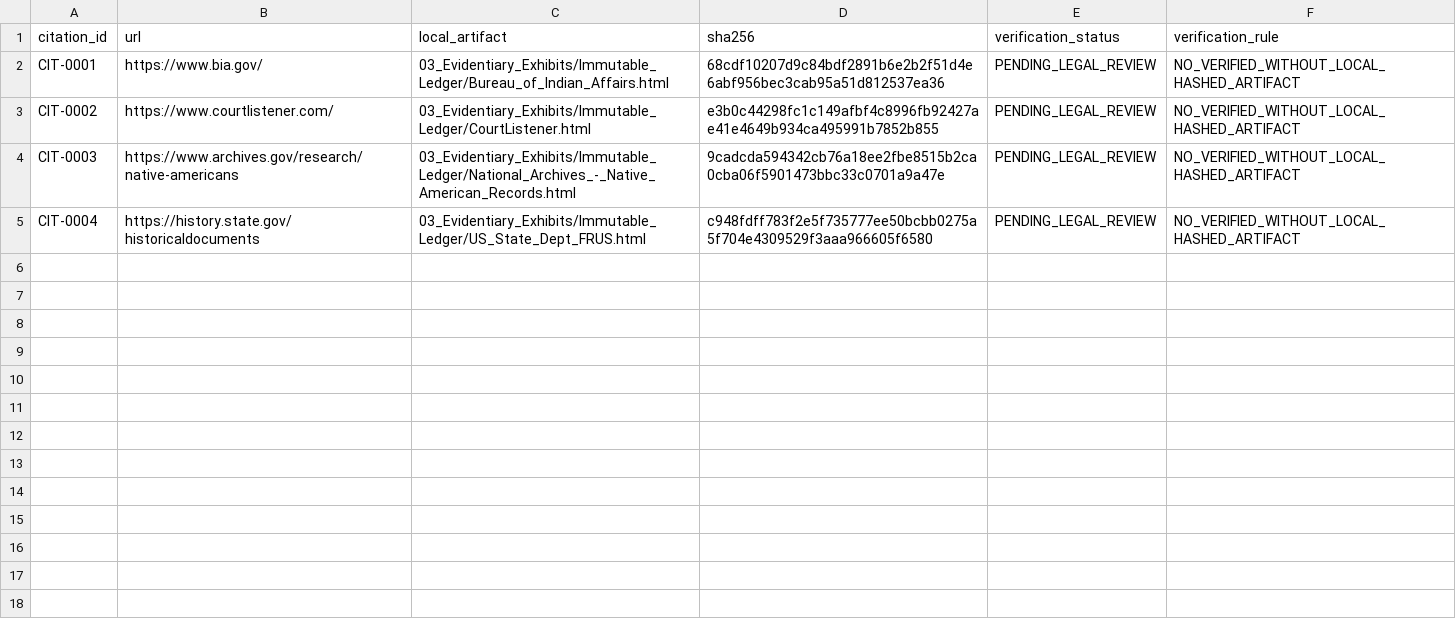
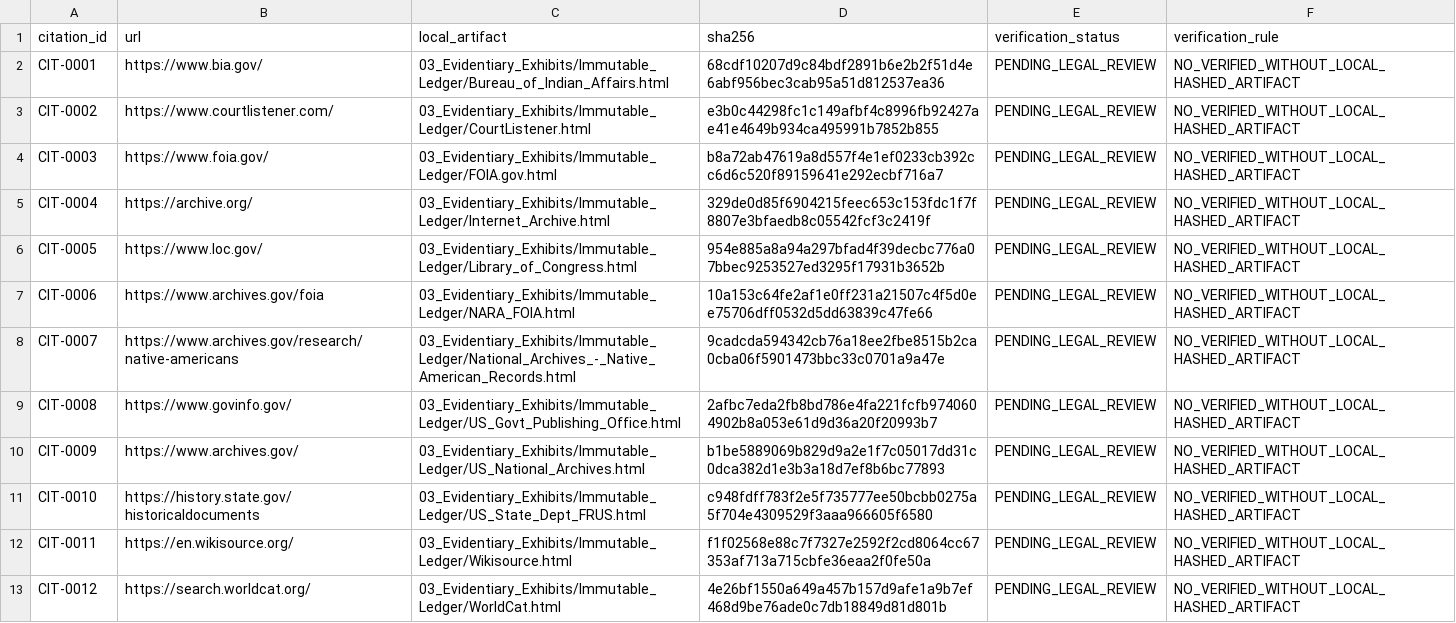
Before and after one commit to GlobalRestitutionAlliance/turtle-island-us-ak-arctic-village-see-native-village-of-ven-master-litigation, a CSV file: 03_Evidentiary_Exhibits/CITATION_INDEX.csv, drawn as a sheet.

Commit message:
Batch 2b: harvest expanded sources, citations, manifests

```diff
--- a/03_Evidentiary_Exhibits/CITATION_INDEX.csv
+++ b/03_Evidentiary_Exhibits/CITATION_INDEX.csv
@@ -3,3 +3,11 @@ CIT-0001,https://www.bia.gov/,03_Evidentiary_Exhibits/Immutable_Ledger/Bureau_of
 CIT-0002,https://www.courtlistener.com/,03_Evidentiary_Exhibits/Immutable_Ledger/CourtListener.html,e3b0c44298fc1c149afbf4c8996fb92427ae41e4649b934ca495991b7852b855,PENDING_LEGAL_REVIEW,NO_VERIFIED_WITHOUT_LOCAL_HASHED_ARTIFACT
-CIT-0003,https://www.archives.gov/research/native-americans,03_Evidentiary_Exhibits/Immutable_Ledger/National_Archives_-_Native_American_Records.html,9cadcda594342cb76a18ee2fbe8515b2ca0cba06f5901473bbc33c0701a9a47e,PENDING_LEGAL_REVIEW,NO_VERIFIED_WITHOUT_LOCAL_HASHED_ARTIFACT
-CIT-0004,https://history.state.gov/historicaldocuments,03_Evidentiary_Exhibits/Immutable_Ledger/US_State_Dept_FRUS.html,c948fdff783f2e5f735777ee50bcbb0275a5f704e4309529f3aaa966605f6580,PENDING_LEGAL_REVIEW,NO_VERIFIED_WITHOUT_LOCAL_HASHED_ARTIFACT
+CIT-0003,https://www.foia.gov/,03_Evidentiary_Exhibits/Immutable_Ledger/FOIA.gov.html,b8a72ab47619a8d557f4e1ef0233cb392cc6d6c520f89159641e292ecbf716a7,PENDING_LEGAL_REVIEW,NO_VERIFIED_WITHOUT_LOCAL_HASHED_ARTIFACT
+CIT-0004,https://archive.org/,03_Evidentiary_Exhibits/Immutable_Ledger/Internet_Archive.html,329de0d85f6904215feec653c153fdc1f7f8807e3bfaedb8c05542fcf3c2419f,PENDING_LEGAL_REVIEW,NO_VERIFIED_WITHOUT_LOCAL_HASHED_ARTIFACT
+CIT-0005,https://www.loc.gov/,03_Evidentiary_Exhibits/Immutable_Ledger/Library_of_Congress.html,954e885a8a94a297bfad4f39decbc776a07bbec9253527ed3295f17931b3652b,PENDING_LEGAL_REVIEW,NO_VERIFIED_WITHOUT_LOCAL_HASHED_ARTIFACT
+CIT-0006,https://www.archives.gov/foia,03_Evidentiary_Exhibits/Immutable_Ledger/NARA_FOIA.html,10a153c64fe2af1e0ff231a21507c4f5d0ee75706dff0532d5dd63839c47fe66,PENDING_LEGAL_REVIEW,NO_VERIFIED_WITHOUT_LOCAL_HASHED_ARTIFACT
+CIT-0007,https://www.archives.gov/research/native-americans,03_Evidentiary_Exhibits/Immutable_Ledger/National_Archives_-_Native_American_Records.html,9cadcda594342cb76a18ee2fbe8515b2ca0cba06f5901473bbc33c0701a9a47e,PENDING_LEGAL_REVIEW,NO_VERIFIED_WITHOUT_LOCAL_HASHED_ARTIFACT
+CIT-0008,https://www.govinfo.gov/,03_Evidentiary_Exhibits/Immutable_Ledger/US_Govt_Publishing_Office.html,2afbc7eda2fb8bd786e4fa221fcfb9740604902b8a053e61d9d36a20f20993b7,PENDING_LEGAL_REVIEW,NO_VERIFIED_WITHOUT_LOCAL_HASHED_ARTIFACT
+CIT-0009,https://www.archives.gov/,03_Evidentiary_Exhibits/Immutable_Ledger/US_National_Archives.html,b1be5889069b829d9a2e1f7c05017dd31c0dca382d1e3b3a18d7ef8b6bc77893,PENDING_LEGAL_REVIEW,NO_VERIFIED_WITHOUT_LOCAL_HASHED_ARTIFACT
+CIT-0010,https://history.state.gov/historicaldocuments,03_Evidentiary_Exhibits/Immutable_Ledger/US_State_Dept_FRUS.html,c948fdff783f2e5f735777ee50bcbb0275a5f704e4309529f3aaa966605f6580,PENDING_LEGAL_REVIEW,NO_VERIFIED_WITHOUT_LOCAL_HASHED_ARTIFACT
+CIT-0011,https://en.wikisource.org/,03_Evidentiary_Exhibits/Immutable_Ledger/Wikisource.html,f1f02568e88c7f7327e2592f2cd8064cc67353af713a715cbfe36eaa2f0fe50a,PENDING_LEGAL_REVIEW,NO_VERIFIED_WITHOUT_LOCAL_HASHED_ARTIFACT
+CIT-0012,https://search.worldcat.org/,03_Evidentiary_Exhibits/Immutable_Ledger/WorldCat.html,4e26bf1550a649a457b157d9afe1a9b7ef468d9be76ade0c7db18849d81d801b,PENDING_LEGAL_REVIEW,NO_VERIFIED_WITHOUT_LOCAL_HASHED_ARTIFACT
```
Also changed, not shown: 32 other files.
